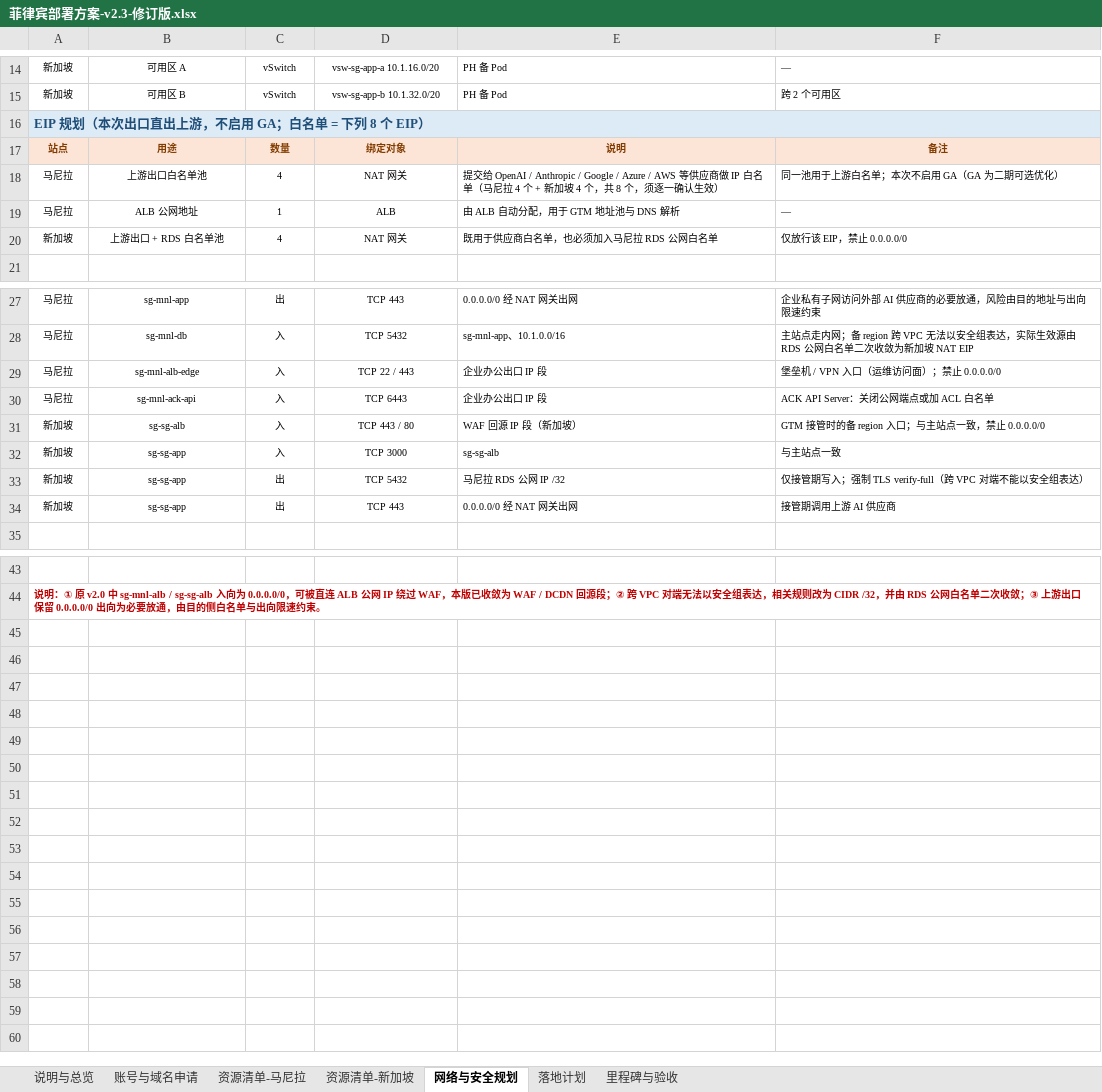
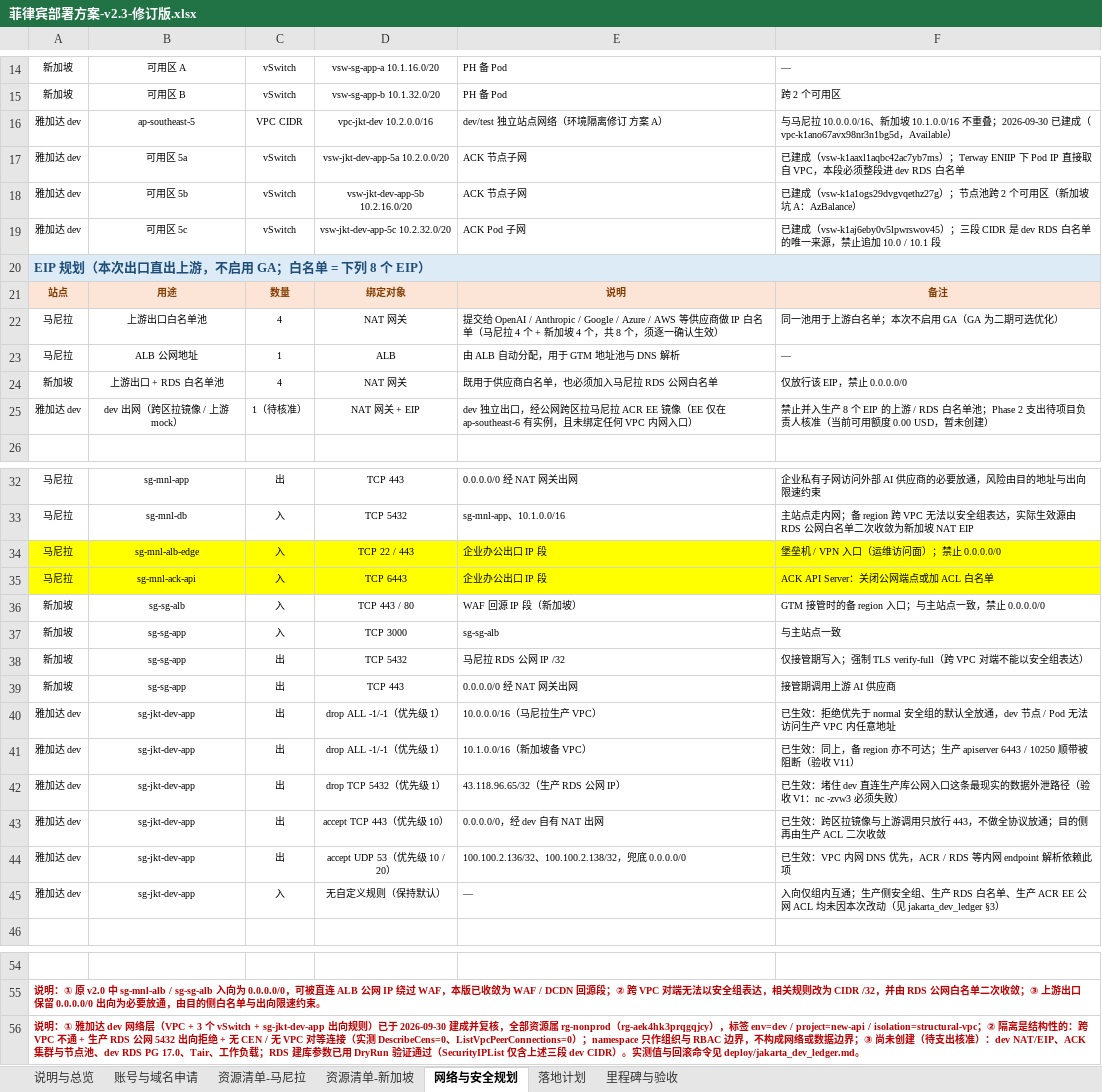
Before and after one commit to yanxuewei/new-api-yxw, an Excel workbook: deploy/菲律宾部署方案-v2.3-修订版.xlsx, sheet 网络与安全规划, drawn as a sheet; only a part is shown, gaps mark what is left out; values as stored, in another font and other column widths than the file's, no borders; addresses are those after the commit; the diff names each change by its address in the sheet, - before the commit and + after, or states it on an @@ line.

Commit message:
feat(deploy): 落地五项裁定与雅加达 dev 零成本网络层（手工 Secret 注入 / RDS 轮换 / CK 公网端点 / SG data 交换机）

```diff
--- a/deploy/菲律宾部署方案-v2.3-修订版.xlsx (sheet 网络与安全规划)
+++ b/deploy/菲律宾部署方案-v2.3-修订版.xlsx (sheet 网络与安全规划)
+row 16: 雅加达 dev | ap-southeast-5 | VPC CIDR | vpc-jkt-dev 10.2.0.0/16 | dev/test 独立站点网络（环境隔离修订 方案 A） | 与马尼拉 10.0.0.0/16、新加坡 10.1.0.0/16 不重叠；2026-09-30 已建成（vpc-k1ano67avx98nr3n1bg5d，Available）
+row 17: 雅加达 dev | 可用区 5a | vSwitch | vsw-jkt-dev-app-5a 10.2.0.0/20 | ACK 节点子网 | 已建成（vsw-k1aaxl1aqbc42ac7yb7ms）；Terway ENIIP 下 Pod IP 直接取自 VPC，本段必须整段进 dev RDS 白名单
+row 18: 雅加达 dev | 可用区 5b | vSwitch | vsw-jkt-dev-app-5b 10.2.16.0/20 | ACK 节点子网 | 已建成（vsw-k1a1ogs29dvgvqethz27g）；节点池跨 2 个可用区（新加坡坑 A：AzBalance）
+row 19: 雅加达 dev | 可用区 5c | vSwitch | vsw-jkt-dev-app-5c 10.2.32.0/20 | ACK Pod 子网 | 已建成（vsw-k1aj6eby0v5lpwrswov45）；三段 CIDR 是 dev RDS 白名单的唯一来源，禁止追加 10.0 / 10.1 段
+row 25: 雅加达 dev | dev 出网（跨区拉镜像 / 上游 mock） | 1（待核准） | NAT 网关 + EIP | dev 独立出口，经公网跨区拉马尼拉 ACR EE 镜像（EE 仅在 ap-southeast-6 有实例，且未绑定任何 VPC 内网入口） | 禁止并入生产 8 个 EIP 的上游 / RDS 白名单池；Phase 2 支出待项目负责人核准（当前可用额度 0.00 USD，暂未创建）
-A34:F35 fill: none
+A34:F35 fill: #FFFF00
+row 40: 雅加达 dev | sg-jkt-dev-app | 出 | drop ALL -1/-1（优先级 1） | 10.0.0.0/16（马尼拉生产 VPC） | 已生效：拒绝优先于 normal 安全组的默认全放通，dev 节点 / Pod 无法访问生产 VPC 内任意地址
+row 41: 雅加达 dev | sg-jkt-dev-app | 出 | drop ALL -1/-1（优先级 1） | 10.1.0.0/16（新加坡备 VPC） | 已生效：同上，备 region 亦不可达；生产 apiserver 6443 / 10250 顺带被阻断（验收 V11）
+row 42: 雅加达 dev | sg-jkt-dev-app | 出 | drop TCP 5432（优先级 1） | 43.118.96.65/32（生产 RDS 公网 IP） | 已生效：堵住 dev 直连生产库公网入口这条最现实的数据外泄路径（验收 V1：nc -zvw3 必须失败）
+row 43: 雅加达 dev | sg-jkt-dev-app | 出 | accept TCP 443（优先级 10） | 0.0.0.0/0，经 dev 自有 NAT 出网 | 已生效：跨区拉镜像与上游调用只放行 443，不做全协议放通；目的侧再由生产 ACL 二次收敛
+row 44: 雅加达 dev | sg-jkt-dev-app | 出 | accept UDP 53（优先级 10 / 20） | 100.100.2.136/32、100.100.2.138/32，兜底 0.0.0.0/0 | 已生效：VPC 内网 DNS 优先，ACR / RDS 等内网 endpoint 解析依赖此项
+row 45: 雅加达 dev | sg-jkt-dev-app | 入 | 无自定义规则（保持默认） | — | 入向仅组内互通；生产侧安全组、生产 RDS 白名单、生产 ACR EE 公网 ACL 均未因本次改动（见 jakarta_dev_ledger §3）
+row 56: 说明：① 雅加达 dev 网络层（VPC + 3 个 vSwitch + sg-jkt-dev-app 出向规则）已于 2026-09-30 建成并复核，全部资源属 rg-nonprod（rg-aek4hk3prqgqjcy），标签 env=dev / project=new-api / isolation=structural-vpc；② 隔离是结构性的：跨 VPC 不通 + 生产 RDS 公网 5432 出向拒绝 + 无 CEN / 无 VPC 对等连接（实测 DescribeCens=0、ListVpcPeerConnections=0）；namespace 只作组织与 RBAC 边界，不构成网络或数据边界；③ 尚未创建（待支出核准）：dev NAT/EIP、ACK 集群与节点池、dev RDS PG 17.0、Tair、工作负载；RDS 建库参数已用 DryRun 验证通过（SecurityIPList 仅含上述三段 dev CIDR）。实测值与回滚命令见 deploy/jakarta_dev_ledger.md。
```
Also changed, not shown: 13 other files.
